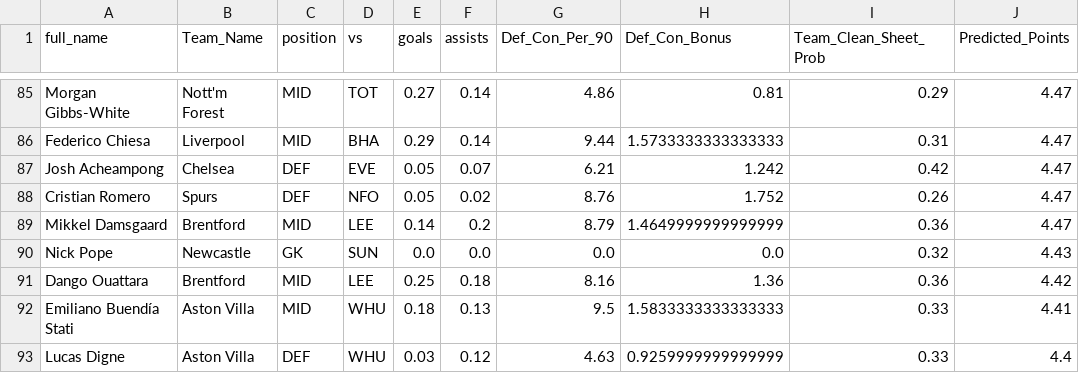
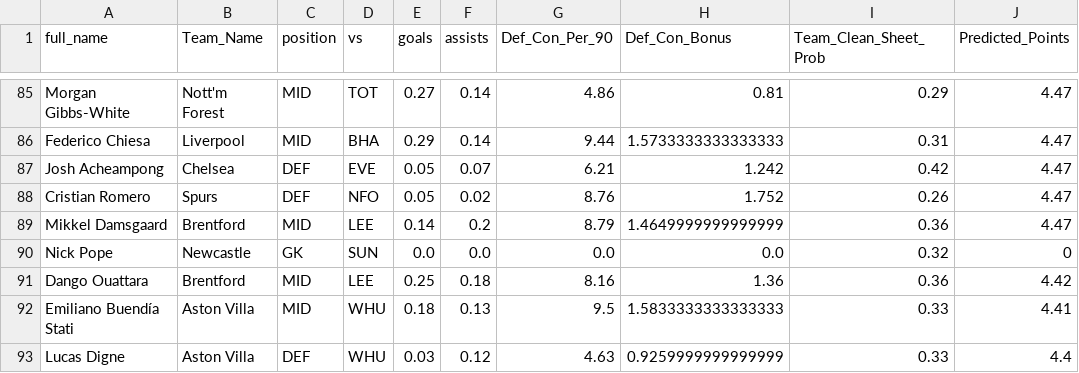
Before and after one commit to Asem34/DataXFpl, a CSV file: predicted_points.csv, drawn as a sheet; only a part is shown, gaps mark what is left out.

Commit message:
Update predicted_points.csv

```diff
--- a/predicted_points.csv
+++ b/predicted_points.csv
@@ -89,3 +89,3 @@ Cristian Romero,Spurs,DEF,NFO,0.05,0.02,8.76,1.752,0.26,4.47
 Mikkel Damsgaard,Brentford,MID,LEE,0.14,0.2,8.79,1.4649999999999999,0.36,4.47
-Nick Pope,Newcastle,GK,SUN,0.0,0.0,0.0,0.0,0.32,4.43
+Nick Pope,Newcastle,GK,SUN,0.0,0.0,0.0,0.0,0.32,0
 Dango Ouattara,Brentford,MID,LEE,0.25,0.18,8.16,1.36,0.36,4.42
```
